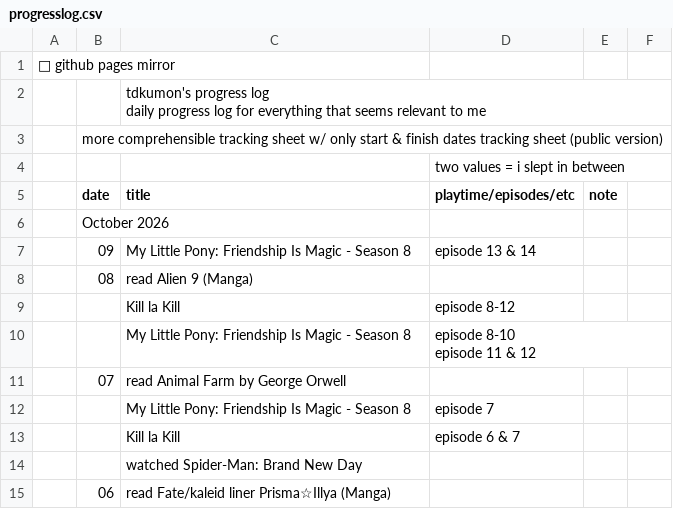
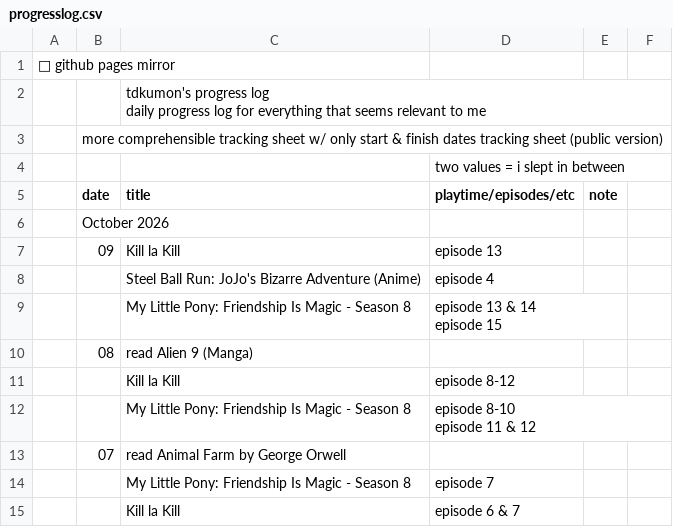
Before and after one commit to tdkumon/google-sheets-mirror, a CSV file: progresslog.csv, drawn as a sheet; only a part is shown; the shorter side is filled out with more unchanged rows.

```diff
--- a/progresslog.csv
+++ b/progresslog.csv
@@ -7,3 +7,6 @@
 "","October 2026","","","","","","","","","","","","","","","","","","","","","","","","","","",""
-"","09","My Little Pony: Friendship Is Magic - Season 8","episode 13 & 14","","","","","","","","","","","","","","","","","","","","","","","","",""
+"","09","Kill la Kill","episode 13","","","","","","","","","","","","","","","","","","","","","","","","",""
+"","","Steel Ball Run: JoJo's Bizarre Adventure (Anime)","episode 4","","","","","","","","","","","","","","","","","","","","","","","","",""
+"","","My Little Pony: Friendship Is Magic - Season 8","episode 13 & 14
+episode 15","","","","","","","","","","","","","","","","","","","","","","","","",""
 "","08","read Alien 9 (Manga)","","","","","","","","","","","","","","","","","","","","","","","","","",""
```
Also changed, not shown: 1 other file.
